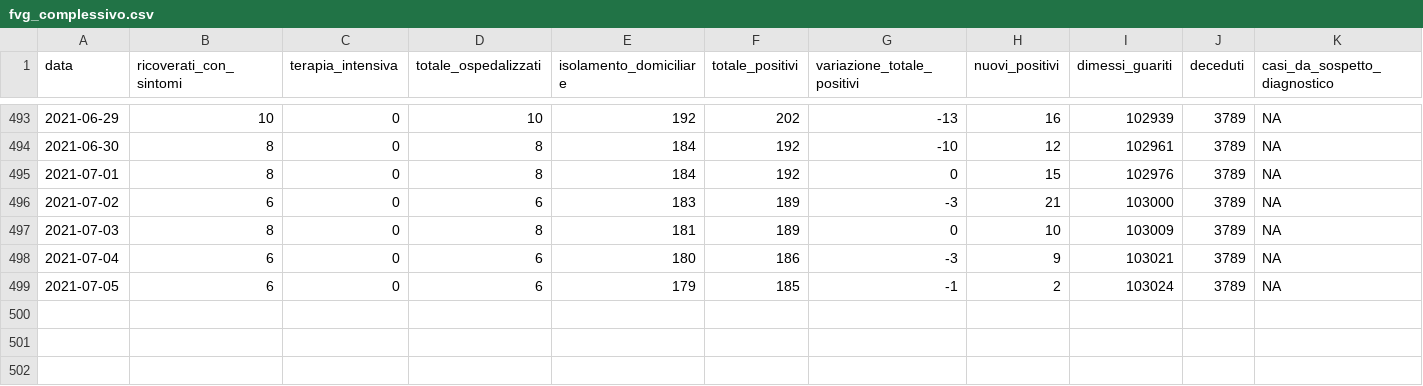
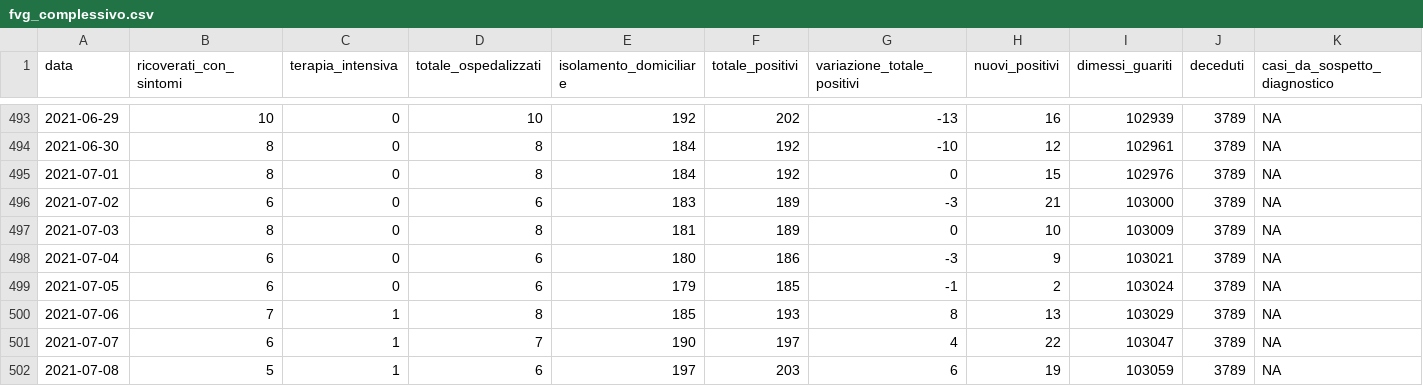
Before and after one commit to daniloderosa/fvg_covid, a CSV file: contagi/dati_regione/data/fvg_complessivo.csv, drawn as a sheet; only a part is shown, gaps mark what is left out; rows hold the shown columns only; the diff names each change by its address in the sheet, - before the commit and + after, or states it on an @@ line.

```diff
--- a/contagi/dati_regione/data/fvg_complessivo.csv
+++ b/contagi/dati_regione/data/fvg_complessivo.csv
+row 500: 2021-07-06 | 7 | 1 | 8 | 185 | 193 | 8 | 13 | 103029 | 3789 | NA
+row 501: 2021-07-07 | 6 | 1 | 7 | 190 | 197 | 4 | 22 | 103047 | 3789 | NA
+row 502: 2021-07-08 | 5 | 1 | 6 | 197 | 203 | 6 | 19 | 103059 | 3789 | NA
```
Also changed, not shown: contagi/dati_regione/data/fvg_last30days.csv, contagi/dati_regione/data/fvg_latest.csv, 5 other files.
